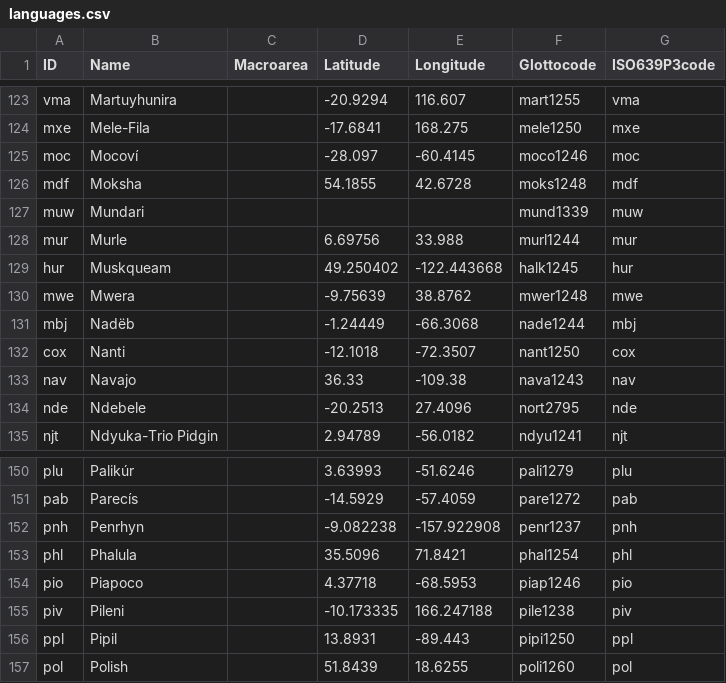
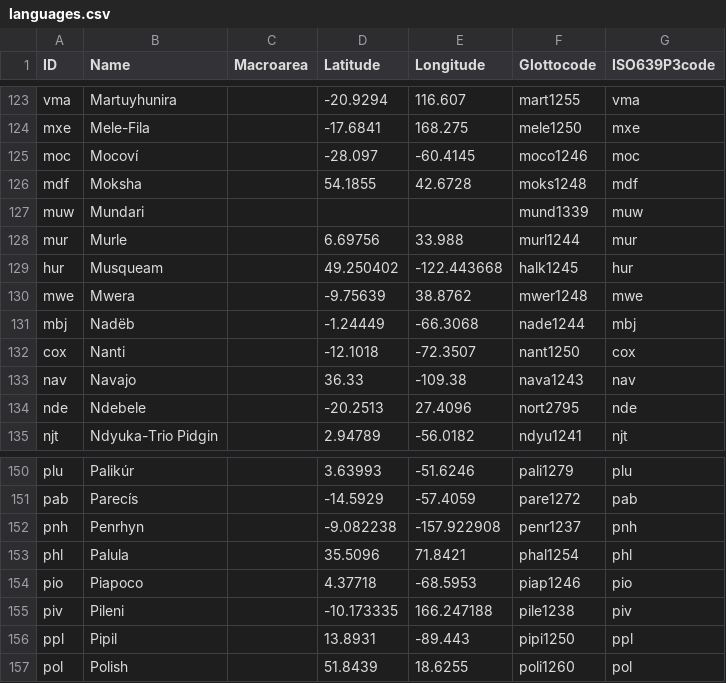
Before and after one commit to cldf-datasets/veselinovanegex, a CSV file: cldf/languages.csv, drawn as a sheet; only a part is shown, gaps mark what is left out.

```diff
--- a/cldf/languages.csv
+++ b/cldf/languages.csv
@@ -128,3 +128,3 @@ muw,Mundari,,,,mund1339,muw
 mur,Murle,,6.69756,33.988,murl1244,mur
-hur,Muskqueam,,49.250402,-122.443668,halk1245,hur
+hur,Musqueam,,49.250402,-122.443668,halk1245,hur
 mwe,Mwera,,-9.75639,38.8762,mwer1248,mwe
@@ -152,3 +152,3 @@ pab,Parecís,,-14.5929,-57.4059,pare1272,pab
 pnh,Penrhyn,,-9.082238,-157.922908,penr1237,pnh
-phl,Phalula,,35.5096,71.8421,phal1254,phl
+phl,Palula,,35.5096,71.8421,phal1254,phl
 pio,Piapoco,,4.37718,-68.5953,piap1246,pio
```
Also changed, not shown: 5 other files.
